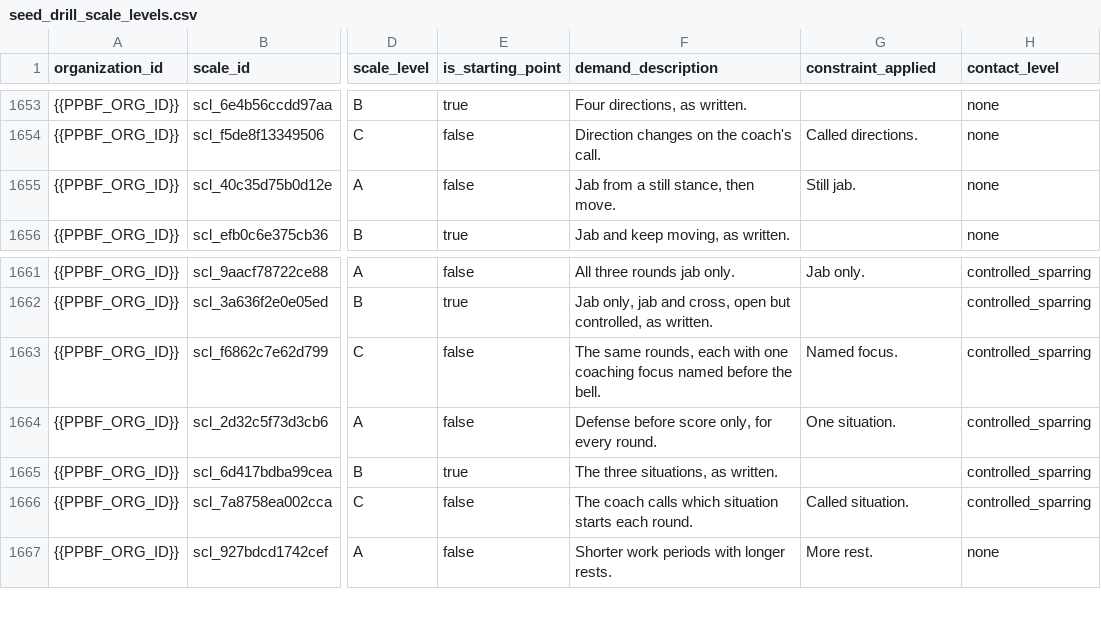
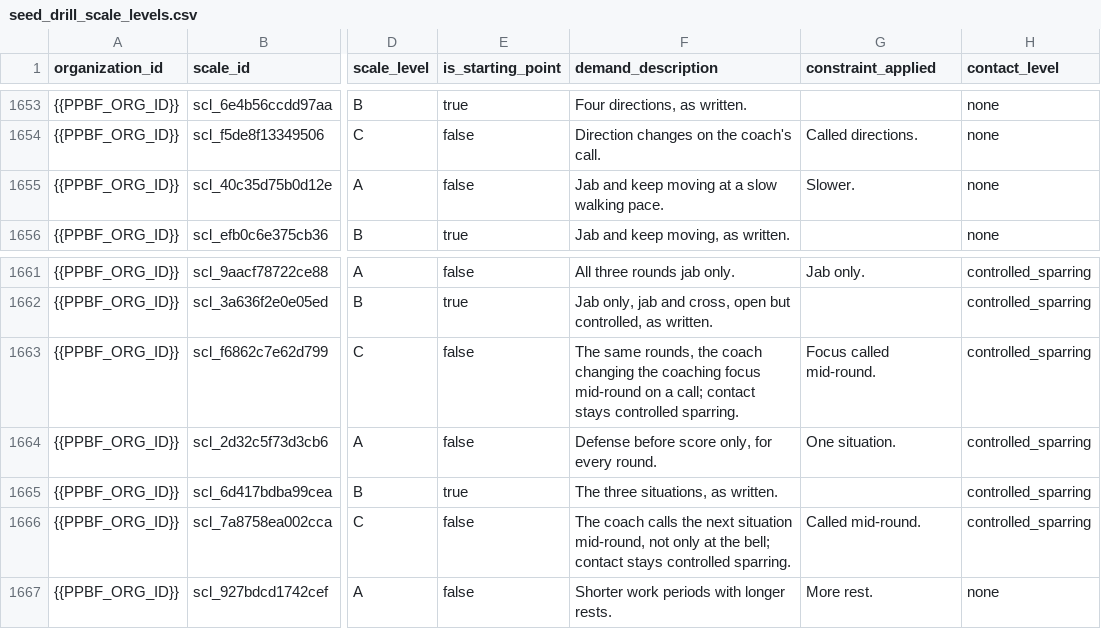
Before and after one commit to PunxsyProminence/ppbf-platform, a CSV file: apps/web/seed-data/drill-library/seed_drill_scale_levels.csv, drawn as a sheet; only a part is shown, gaps mark what is left out; the diff names each change by its address in the sheet, - before the commit and + after, or states it on an @@ line.

```diff
--- a/apps/web/seed-data/drill-library/seed_drill_scale_levels.csv
+++ b/apps/web/seed-data/drill-library/seed_drill_scale_levels.csv
-F1655 (demand_description): Jab from a still stance, then move.
+F1655 (demand_description): Jab and keep moving at a slow walking pace.
-G1655 (constraint_applied): Still jab.
+G1655 (constraint_applied): Slower.
-F1663 (demand_description): …same rounds, each with one coaching focus named before the bell.
+F1663 (demand_description): …same rounds, the coach changing the coaching focus mid-round on a call; contact stays controlled sparring.
-G1663 (constraint_applied): Named focus.
+G1663 (constraint_applied): Focus called mid-round.
-F1666 (demand_description): …coach calls which situation starts each round.
+F1666 (demand_description): …coach calls the next situation mid-round, not only at the bell; contact stays controlled sparring.
-G1666 (constraint_applied): Called situation.
+G1666 (constraint_applied): Called mid-round.
```
Also changed, not shown: apps/web/seed-data/drill-library/seed_drill_cues.csv, apps/web/seed-data/drill-library/seed_drill_stop_rules.csv, 3 other files.
